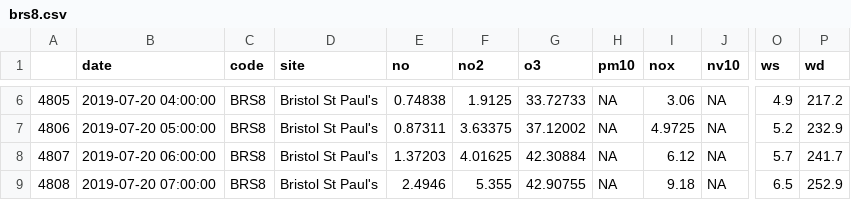
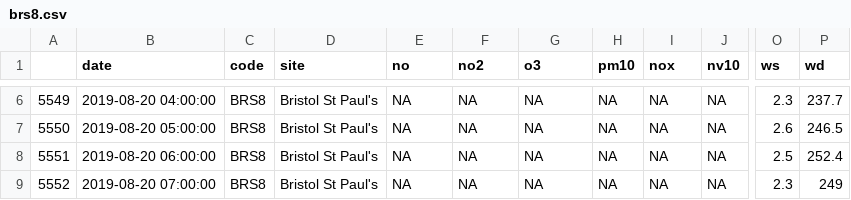
Before and after one commit to spe-uob/2021-EdgeCompute-AirPollutionDataPlatform, a CSV file: ckan_data_imports/defra_aurn_imports/brs8.csv, drawn as a sheet; only a part is shown, gaps mark what is left out; the diff covers the shown part only; the diff names each change by its address in the sheet, - before the commit and + after, or states it on an @@ line.

```diff
--- a/ckan_data_imports/defra_aurn_imports/brs8.csv
+++ b/ckan_data_imports/defra_aurn_imports/brs8.csv
-A6: 4805
+A6: 5549
-B6 (date): 2019-07-20 04:00:00
+B6 (date): 2019-08-20 04:00:00
-E6 (no): 0.74838
+E6 (no): NA
-F6 (no2): 1.9125
+F6 (no2): NA
-G6 (o3): 33.72733
+G6 (o3): NA
-I6 (nox): 3.06
+I6 (nox): NA
-O6 (ws): 4.9
+O6 (ws): 2.3
-P6 (wd): 217.2
+P6 (wd): 237.7
-A7: 4806
+A7: 5550
-B7 (date): 2019-07-20 05:00:00
+B7 (date): 2019-08-20 05:00:00
-E7 (no): 0.87311
+E7 (no): NA
-F7 (no2): 3.63375
+F7 (no2): NA
-G7 (o3): 37.12002
+G7 (o3): NA
-I7 (nox): 4.9725
+I7 (nox): NA
-O7 (ws): 5.2
+O7 (ws): 2.6
-P7 (wd): 232.9
+P7 (wd): 246.5
-A8: 4807
+A8: 5551
-B8 (date): 2019-07-20 06:00:00
+B8 (date): 2019-08-20 06:00:00
-E8 (no): 1.37203
+E8 (no): NA
-F8 (no2): 4.01625
+F8 (no2): NA
-G8 (o3): 42.30884
+G8 (o3): NA
-I8 (nox): 6.12
+I8 (nox): NA
-O8 (ws): 5.7
+O8 (ws): 2.5
-P8 (wd): 241.7
+P8 (wd): 252.4
-A9: 4808
+A9: 5552
-B9 (date): 2019-07-20 07:00:00
+B9 (date): 2019-08-20 07:00:00
-E9 (no): 2.4946
+E9 (no): NA
-F9 (no2): 5.355
+F9 (no2): NA
-G9 (o3): 42.90755
+G9 (o3): NA
-I9 (nox): 9.18
+I9 (nox): NA
-O9 (ws): 6.5
+O9 (ws): 2.3
-P9 (wd): 252.9
+P9 (wd): 249
```
Also changed, not shown: 160 edited cells elsewhere in this file, ckan_data_imports/defra_aurn_imports/br11.csv, 40 other files.
